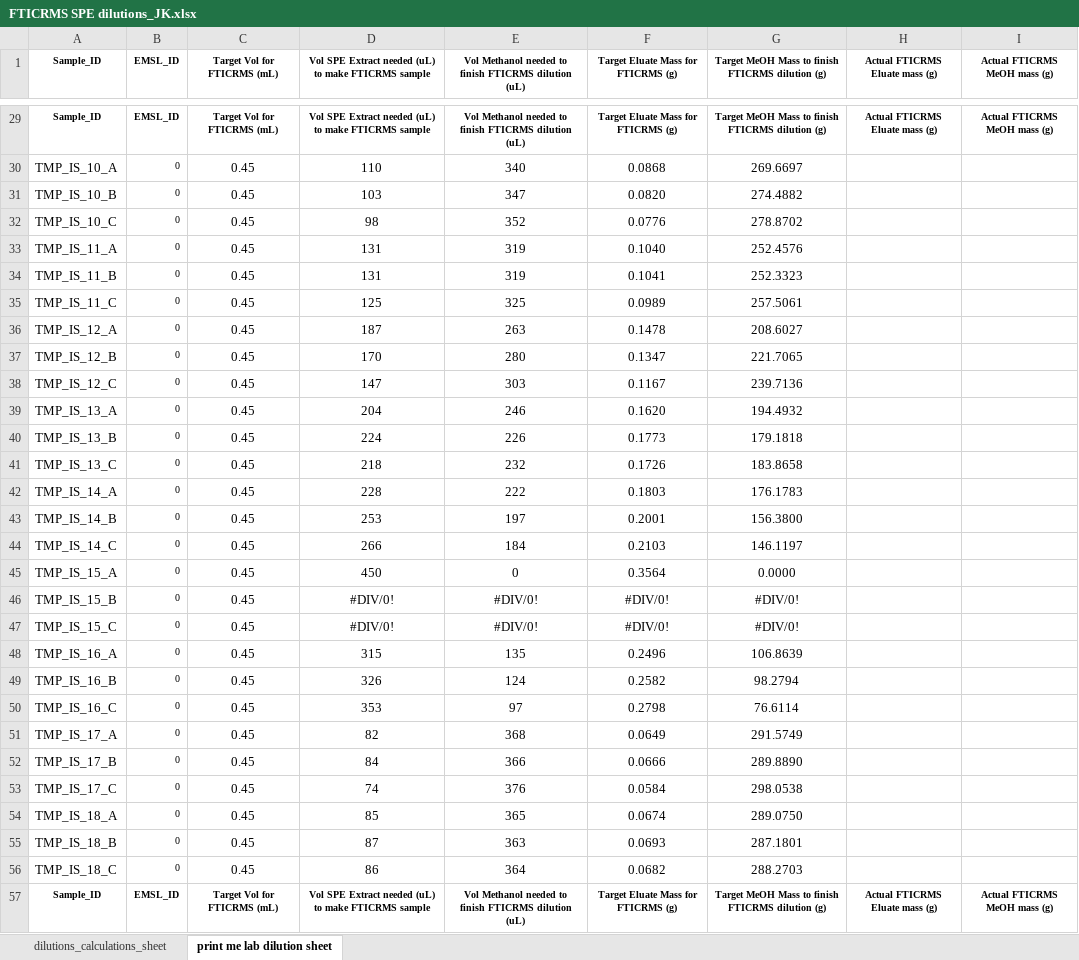
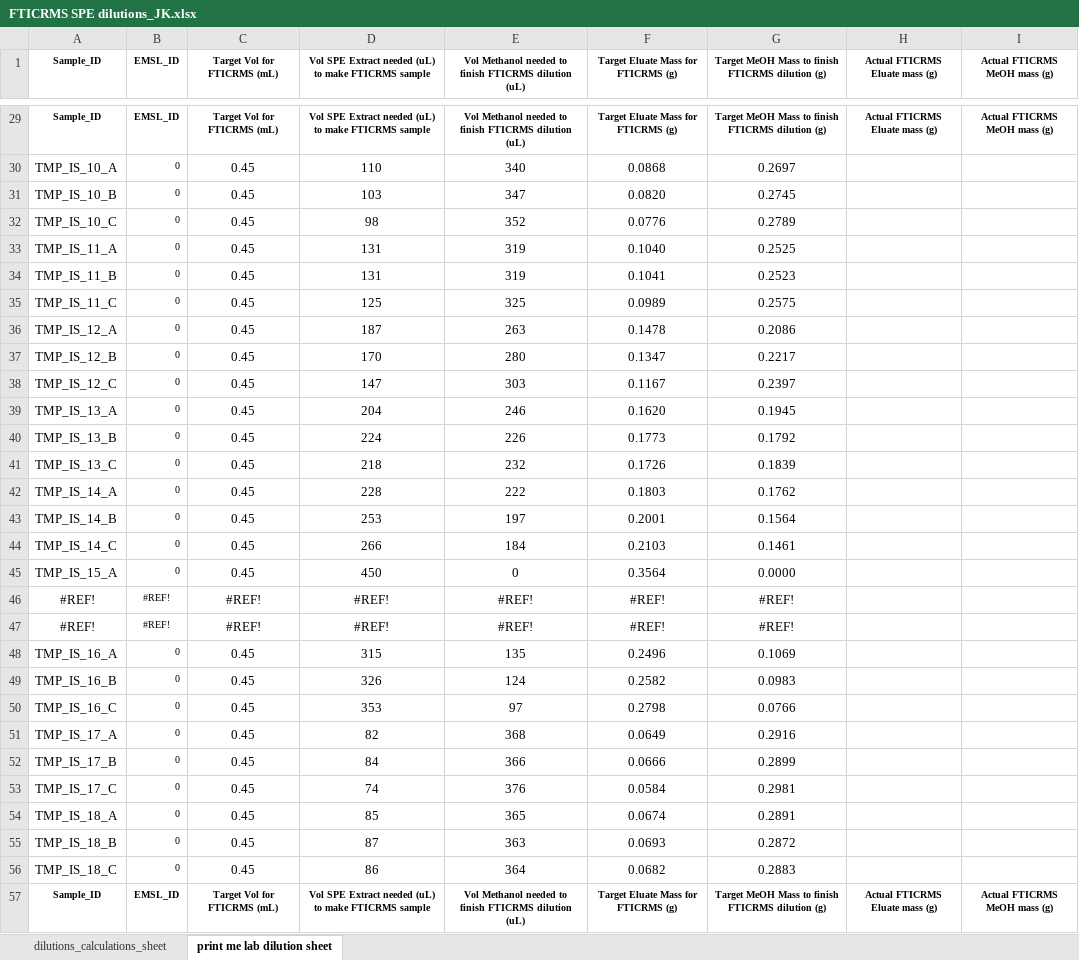
Before and after one commit to COMPASS-DOE/tempest_ionic_strength, an Excel workbook: SPE/FTICRMS SPE dilutions_JK.xlsx, sheet print me lab dilution sheet, drawn as a sheet; only a part is shown, gaps mark what is left out; values as stored, in another font and other column widths than the file's, no borders; removed rows and columns are numbered as before the commit, all else as after; the diff covers the shown part only; the diff names each change by its address in the sheet, - before the commit and + after, or states it on an @@ line.

```diff
--- a/SPE/FTICRMS SPE dilutions_JK.xlsx (sheet print me lab dilution sheet)
+++ b/SPE/FTICRMS SPE dilutions_JK.xlsx (sheet print me lab dilution sheet)
-G30: 269.6697
+G30: 0.2697
-G31: 274.4882
+G31: 0.2745
-G32: 278.8702
+G32: 0.2789
-G33: 252.4576
+G33: 0.2525
-G34: 252.3323
+G34: 0.2523
-G35: 257.5061
+G35: 0.2575
-G36: 208.6027
+G36: 0.2086
-G37: 221.7065
+G37: 0.2217
-G38: 239.7136
+G38: 0.2397
-G39: 194.4932
+G39: 0.1945
-G40: 179.1818
+G40: 0.1792
-G41: 183.8658
+G41: 0.1839
-G42: 176.1783
+G42: 0.1762
-G43: 156.3800
+G43: 0.1564
-G44: 146.1197
+G44: 0.1461
-row 46: TMP_IS_15_B | 0 | 0.45 | #DIV/0! | #DIV/0! | #DIV/0! | #DIV/0!
-row 47: TMP_IS_15_C | 0 | 0.45 | #DIV/0! | #DIV/0! | #DIV/0! | #DIV/0!
+row 46: #REF! | #REF! | #REF! | #REF! | #REF! | #REF! | #REF!
+row 47: #REF! | #REF! | #REF! | #REF! | #REF! | #REF! | #REF!
-G48: 106.8639
+G48: 0.1069
-G49: 98.2794
+G49: 0.0983
-G50: 76.6114
+G50: 0.0766
-G51: 291.5749
+G51: 0.2916
-G52: 289.8890
+G52: 0.2899
-G53: 298.0538
+G53: 0.2981
-G54: 289.0750
+G54: 0.2891
-G55: 287.1801
+G55: 0.2872
-G56: 288.2703
+G56: 0.2883
```
Also changed, not shown: 10 added rows, 10 removed rows and 73 edited cells elsewhere in this sheet, sheet dilutions_calculations_sheet, formulas that keep their value, other files/EMSL_IDs_allsamples.xlsx.
